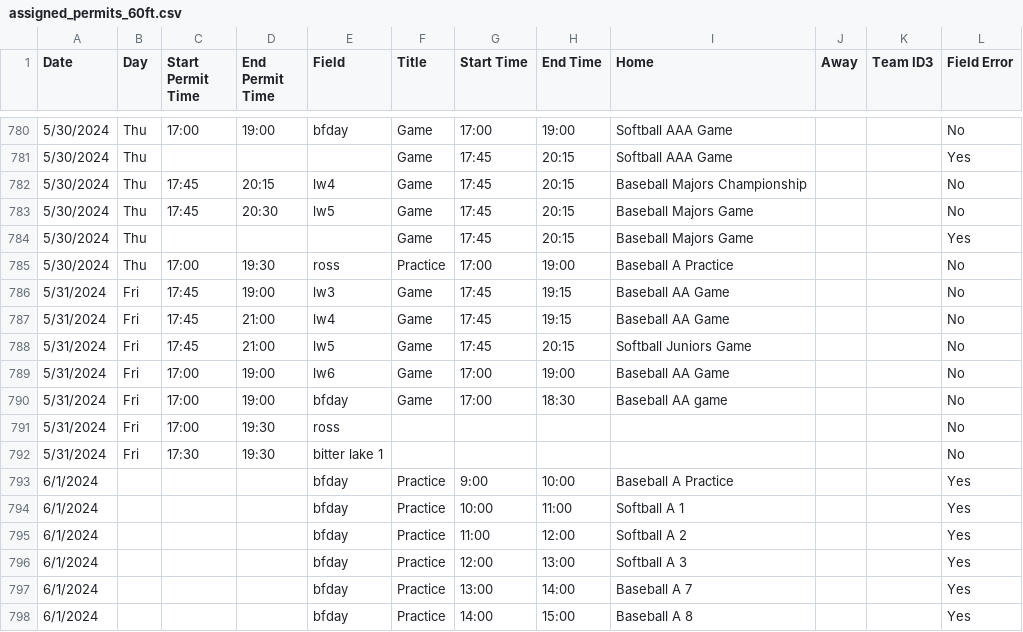
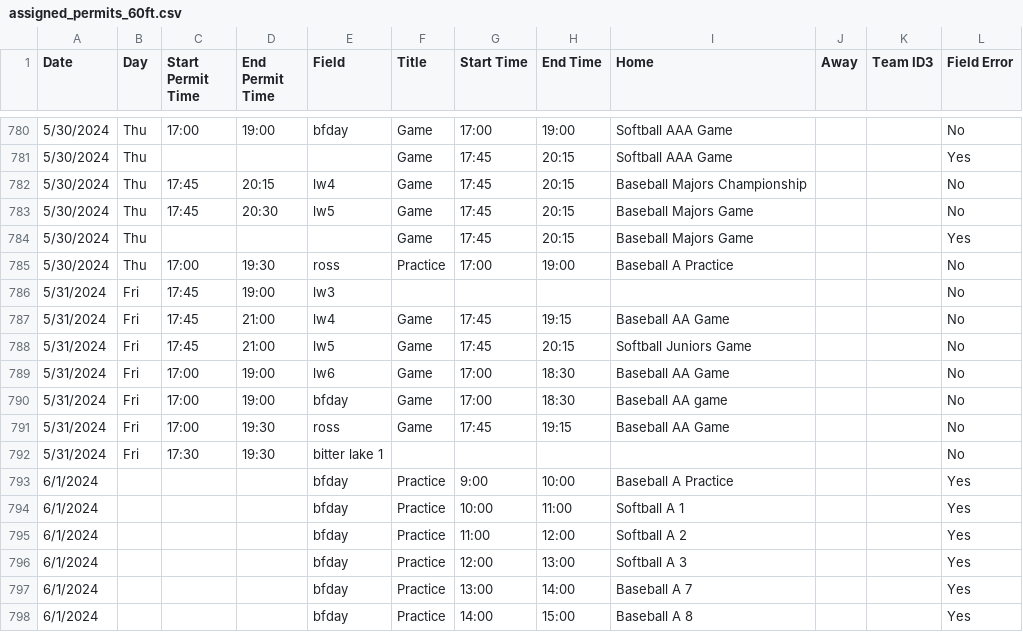
Before and after one commit to ncllball/ncll-schedule, a CSV file: assigned_permits_60ft.csv, drawn as a sheet; only a part is shown, gaps mark what is left out.

Commit message:
Typo

```diff
--- a/assigned_permits_60ft.csv
+++ b/assigned_permits_60ft.csv
@@ -785,8 +785,8 @@ Date,Day,Start Permit Time,End Permit Time,Field,Title,Start Time,End Time,Home,
 5/30/2024,Thu,17:00,19:30,ross,Practice,17:00,19:00,Baseball A Practice,,,No
-5/31/2024,Fri,17:45,19:00,lw3,Game,17:45,19:15,Baseball AA Game,,,No
+5/31/2024,Fri,17:45,19:00,lw3,,,,,,,No
 5/31/2024,Fri,17:45,21:00,lw4,Game,17:45,19:15,Baseball AA Game,,,No
 5/31/2024,Fri,17:45,21:00,lw5,Game,17:45,20:15,Softball Juniors Game,,,No
-5/31/2024,Fri,17:00,19:00,lw6,Game,17:00,19:00,Baseball AA Game,,,No
+5/31/2024,Fri,17:00,19:00,lw6,Game,17:00,18:30,Baseball AA Game,,,No
 5/31/2024,Fri,17:00,19:00,bfday,Game,17:00,18:30,Baseball AA game,,,No
-5/31/2024,Fri,17:00,19:30,ross,,,,,,,No
+5/31/2024,Fri,17:00,19:30,ross,Game,17:45,19:15,Baseball AA Game,,,No
 5/31/2024,Fri,17:30,19:30,bitter lake 1,,,,,,,No
```
